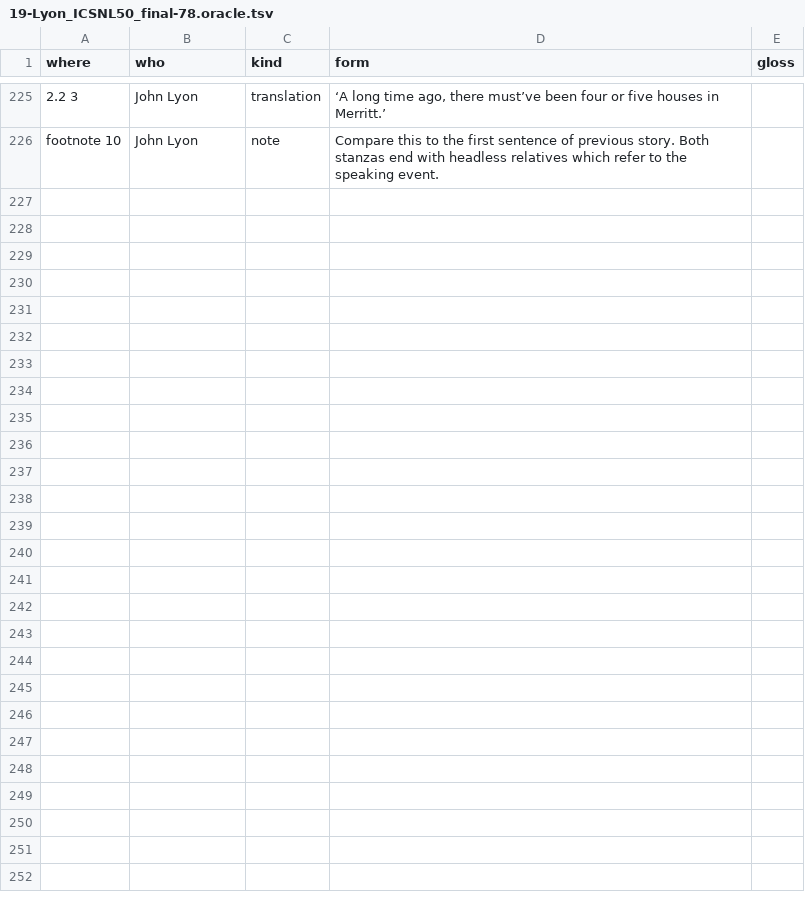
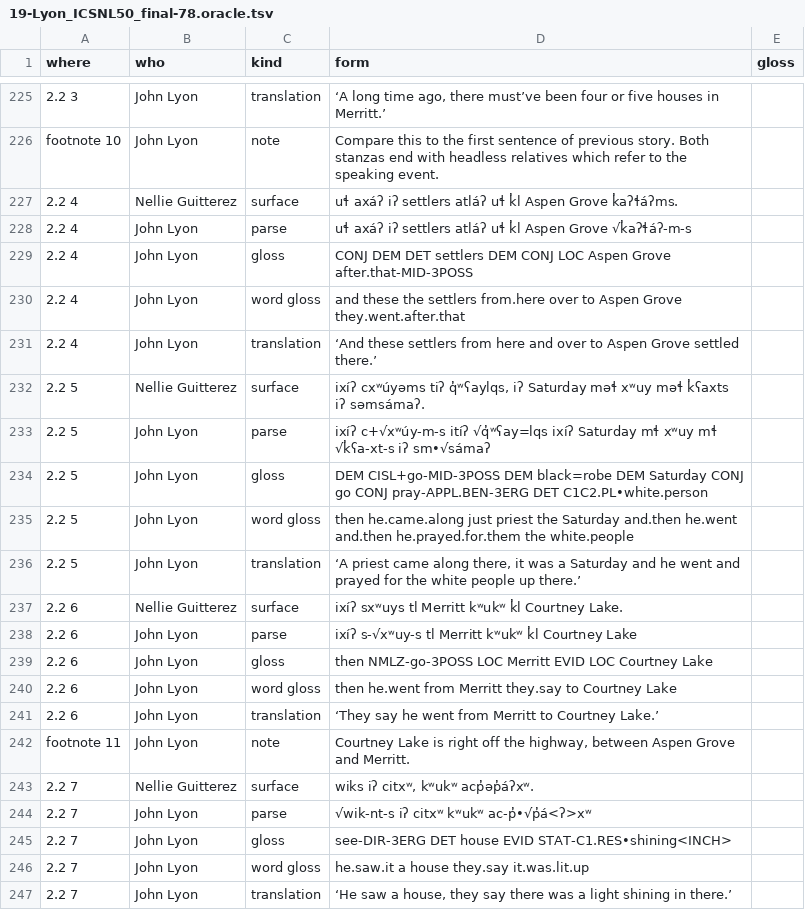
Before and after one commit to dstroy0/MMgr, a TSV file: tools/dev_env/Salishan/hand_extraction/19-Lyon_ICSNL50_final-78.oracle.tsv, drawn as a sheet; only a part is shown, gaps mark what is left out; the diff names each change by its address in the sheet, - before the commit and + after, or states it on an @@ line.

```diff
--- a/tools/dev_env/Salishan/hand_extraction/19-Lyon_ICSNL50_final-78.oracle.tsv
+++ b/tools/dev_env/Salishan/hand_extraction/19-Lyon_ICSNL50_final-78.oracle.tsv
+row 227: 2.2 4 | Nellie Guitterez | surface | uɬ axáʔ iʔ settlers atláʔ uɬ k̓l Aspen Grove k̓aʔɬáʔms.
+row 228: 2.2 4 | John Lyon | parse | uɬ axáʔ iʔ settlers atláʔ uɬ k̓l Aspen Grove √k̓aʔɬáʔ-m-s
+row 229: 2.2 4 | John Lyon | gloss | CONJ DEM DET settlers DEM CONJ LOC Aspen Grove after.that-MID-3POSS
+row 230: 2.2 4 | John Lyon | word gloss | and these the settlers from.here over to Aspen Grove they.went.after.that
+row 231: 2.2 4 | John Lyon | translation | ‘And these settlers from here and over to Aspen Grove settled there.’
+row 232: 2.2 5 | Nellie Guitterez | surface | ixíʔ cxʷúyəms tiʔ q̓ʷʕaylqs, iʔ Saturday məɬ xʷuy məɬ k̓ʕaxts iʔ səmsámaʔ.
+row 233: 2.2 5 | John Lyon | parse | ixíʔ c+√xʷúy-m-s itíʔ √q̓ʷʕay=lqs ixíʔ Saturday mɬ xʷuy mɬ √k̓ʕa-xt-s iʔ sm•√sámaʔ
+row 234: 2.2 5 | John Lyon | gloss | DEM CISL+go-MID-3POSS DEM black=robe DEM Saturday CONJ go CONJ pray-APPL.BEN-3ERG DET C1C2.PL•white.person
+row 235: 2.2 5 | John Lyon | word gloss | then he.came.along just priest the Saturday and.then he.went and.then he.prayed.for.them the white.people
+row 236: 2.2 5 | John Lyon | translation | ‘A priest came along there, it was a Saturday and he went and prayed for the white people up there.’
+row 237: 2.2 6 | Nellie Guitterez | surface | ixíʔ sxʷuys tl Merritt kʷukʷ k̓l Courtney Lake.
+row 238: 2.2 6 | John Lyon | parse | ixíʔ s-√xʷuy-s tl Merritt kʷukʷ k̓l Courtney Lake
+row 239: 2.2 6 | John Lyon | gloss | then NMLZ-go-3POSS LOC Merritt EVID LOC Courtney Lake
+row 240: 2.2 6 | John Lyon | word gloss | then he.went from Merritt they.say to Courtney Lake
+row 241: 2.2 6 | John Lyon | translation | ‘They say he went from Merritt to Courtney Lake.’
+row 242: footnote 11 | John Lyon | note | Courtney Lake is right off the highway, between Aspen Grove and Merritt.
+row 243: 2.2 7 | Nellie Guitterez | surface | wiks iʔ citxʷ, kʷukʷ acp̓əp̓áʔxʷ.
+row 244: 2.2 7 | John Lyon | parse | √wik-nt-s iʔ citxʷ kʷukʷ ac-p̓•√p̓á<ʔ>xʷ
+row 245: 2.2 7 | John Lyon | gloss | see-DIR-3ERG DET house EVID STAT-C1.RES•shining<INCH>
+row 246: 2.2 7 | John Lyon | word gloss | he.saw.it a house they.say it.was.lit.up
+row 247: 2.2 7 | John Lyon | translation | ‘He saw a house, they say there was a light shining in there.’
```
